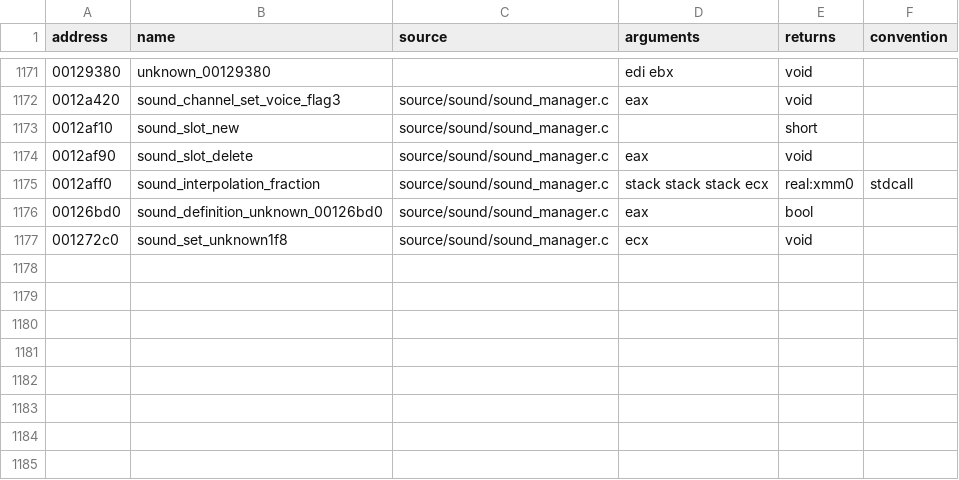
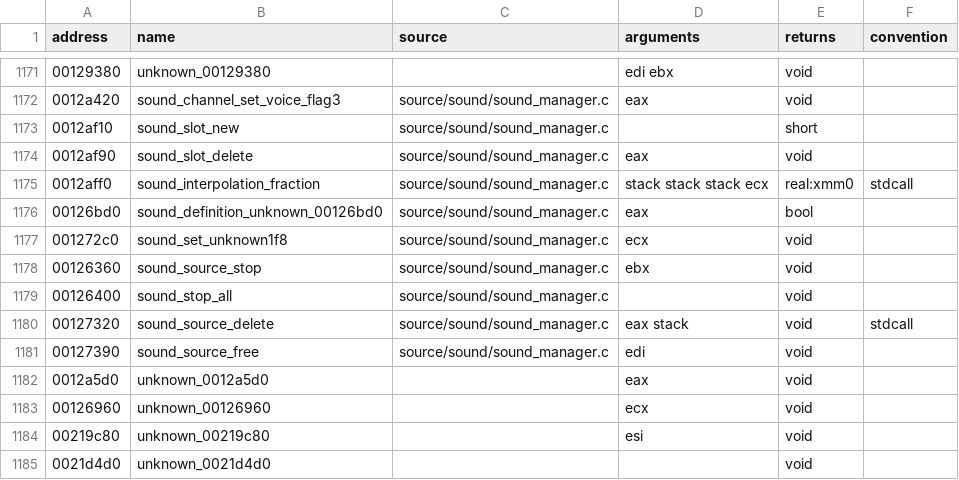
Before and after one commit to stevencol/halo-2-universal, a CSV file: symbols/functions.csv, drawn as a sheet; only a part is shown, gaps mark what is left out.

```diff
--- a/symbols/functions.csv
+++ b/symbols/functions.csv
@@ -1177 +1177,9 @@ address,name,source,arguments,returns,convention
 001272c0,sound_set_unknown1f8,source/sound/sound_manager.c,ecx,void
+00126360,sound_source_stop,source/sound/sound_manager.c,ebx,void
+00126400,sound_stop_all,source/sound/sound_manager.c,,void
+00127320,sound_source_delete,source/sound/sound_manager.c,eax stack,void,stdcall
+00127390,sound_source_free,source/sound/sound_manager.c,edi,void
+0012a5d0,unknown_0012a5d0,,eax,void
+00126960,unknown_00126960,,ecx,void
+00219c80,unknown_00219c80,,esi,void
+0021d4d0,unknown_0021d4d0,,,void
```
Also changed, not shown: 5 other files.
